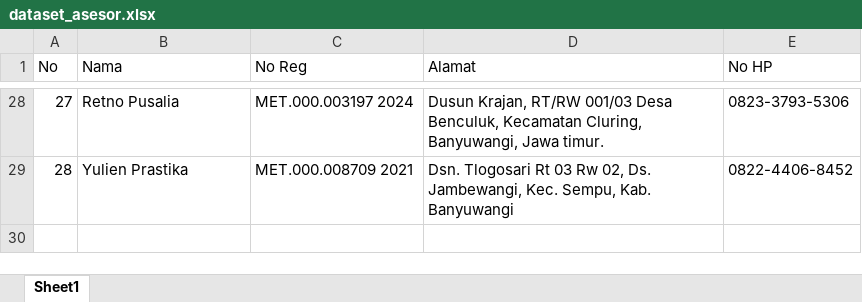
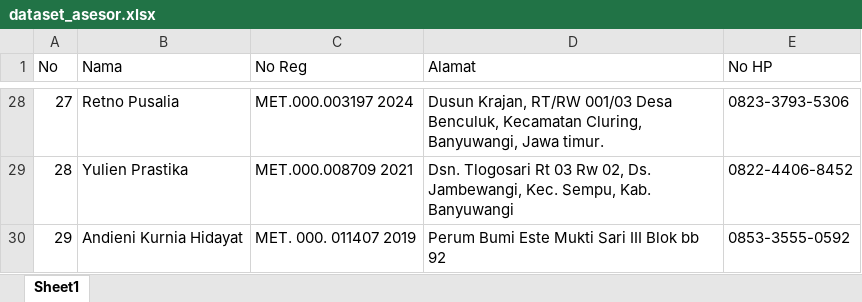
Before and after one commit to dimasip7/Otomatisasi-BAUJK, an Excel workbook: dataset_asesor.xlsx, sheet Sheet1, drawn as a sheet; only a part is shown, gaps mark what is left out; values as stored, in another font and other column widths than the file's, no borders; the diff names each change by its address in the sheet, - before the commit and + after, or states it on an @@ line.

Commit message:
update skema dan data asesor

```diff
--- a/dataset_asesor.xlsx (sheet Sheet1)
+++ b/dataset_asesor.xlsx (sheet Sheet1)
+row 30: 29 | Andieni Kurnia Hidayat | MET. 000. 011407 2019 | Perum Bumi Este Mukti Sari III Blok bb 92 | 0853-3555-0592
```
Also changed, not shown: 2 other files.
